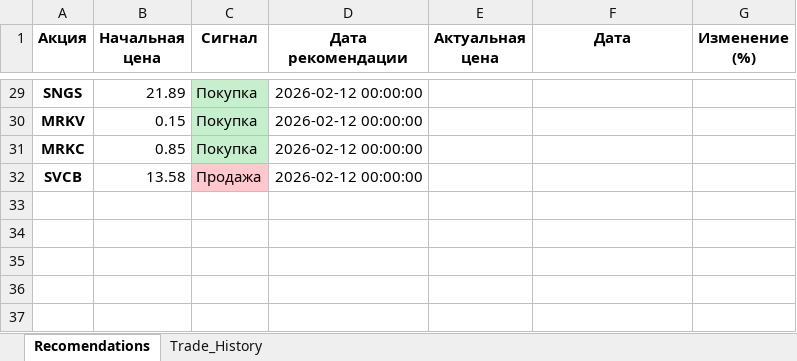
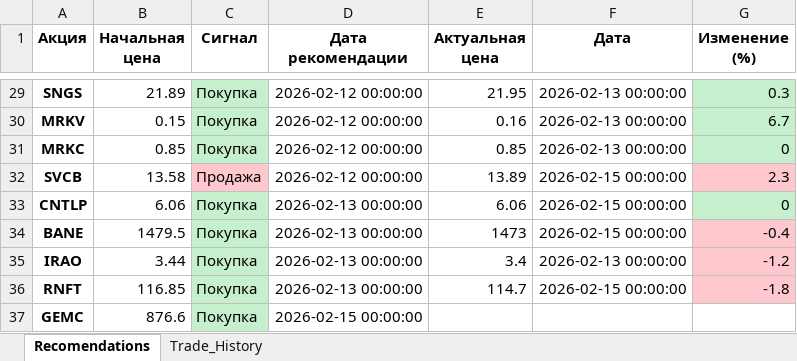
Before and after one commit to ChtoGde/invest_analysis, an Excel workbook: stock_tracker.xlsx, sheet Recomendations, drawn as a sheet; only a part is shown, gaps mark what is left out; values as stored, in another font and other column widths than the file's, no borders; the diff covers the shown part only; the diff names each change by its address in the sheet, - before the commit and + after, or states it on an @@ line.

```diff
--- a/stock_tracker.xlsx (sheet Recomendations)
+++ b/stock_tracker.xlsx (sheet Recomendations)
-E29 (Актуальная цена): (empty)
+E29 (Актуальная цена): 21.95
-F29:F31 (Дата): (empty)
+F29:F31 (Дата): 2026-02-13 00:00:00
-G29:G31 fill: none
+G29:G31 fill: #C6EFCE
-G29 (Изменение (%)): (empty)
+G29 (Изменение (%)): 0.3
-E30 (Актуальная цена): (empty)
+E30 (Актуальная цена): 0.16
-G30 (Изменение (%)): (empty)
+G30 (Изменение (%)): 6.7
-E31 (Актуальная цена): (empty)
+E31 (Актуальная цена): 0.85
-G31 (Изменение (%)): (empty)
+G31 (Изменение (%)): 0
-E32 (Актуальная цена): (empty)
+E32 (Актуальная цена): 13.89
-F32 (Дата): (empty)
+F32 (Дата): 2026-02-15 00:00:00
-G32 (Изменение (%)): (empty)
+G32 (Изменение (%)): 2.3
-G32 fill: none
+G32 fill: #FFC7CE
+row 33: CNTLP | 6.06 | Покупка | 2026-02-13 00:00:00 | 6.06 | 2026-02-15 00:00:00 | 0
+row 34: BANE | 1479.5 | Покупка | 2026-02-13 00:00:00 | 1473 | 2026-02-15 00:00:00 | -0.4
+row 35: IRAO | 3.44 | Покупка | 2026-02-13 00:00:00 | 3.4 | 2026-02-13 00:00:00 | -1.2
+row 36: RNFT | 116.85 | Покупка | 2026-02-13 00:00:00 | 114.7 | 2026-02-15 00:00:00 | -1.8
+row 37: GEMC | 876.6 | Покупка | 2026-02-15 00:00:00
```
Also changed, not shown: 59 edited cells and cell formats elsewhere in this sheet, 4 other files.
